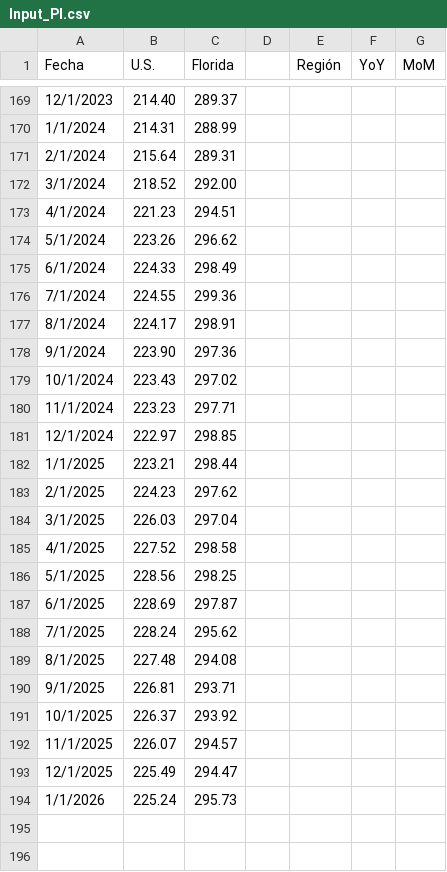
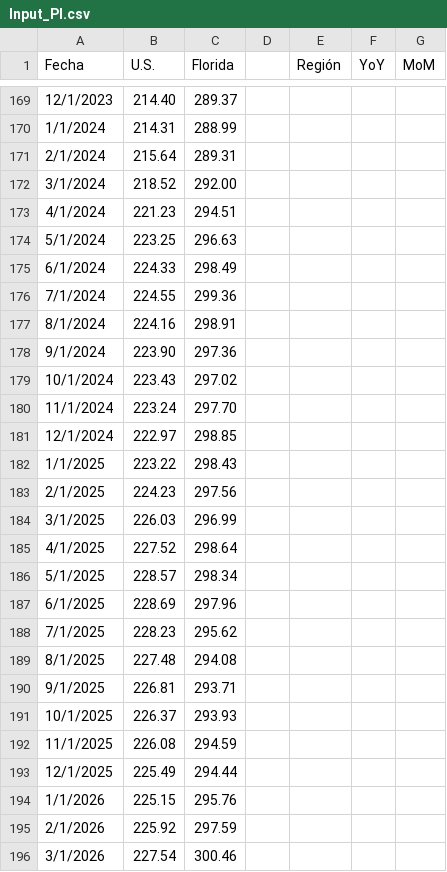
Before and after one commit to davidrouxf/FB-Market-tracker, a CSV file: Input_PI.csv, drawn as a sheet; only a part is shown, gaps mark what is left out; the diff covers the shown part only; the diff names each change by its address in the sheet, - before the commit and + after, or states it on an @@ line.

```diff
--- a/Input_PI.csv
+++ b/Input_PI.csv
-B174 (U.S.): 223.26
+B174 (U.S.): 223.25
-C174 (Florida): 296.62
+C174 (Florida): 296.63
-B177 (U.S.): 224.17
+B177 (U.S.): 224.16
-B180 (U.S.): 223.23
+B180 (U.S.): 223.24
-C180 (Florida): 297.71
+C180 (Florida): 297.70
-B182 (U.S.): 223.21
+B182 (U.S.): 223.22
-C182 (Florida): 298.44
+C182 (Florida): 298.43
-C183 (Florida): 297.62
+C183 (Florida): 297.56
-C184 (Florida): 297.04
+C184 (Florida): 296.99
-C185 (Florida): 298.58
+C185 (Florida): 298.64
-B186 (U.S.): 228.56
+B186 (U.S.): 228.57
-C186 (Florida): 298.25
+C186 (Florida): 298.34
-C187 (Florida): 297.87
+C187 (Florida): 297.96
-B188 (U.S.): 228.24
+B188 (U.S.): 228.23
-C191 (Florida): 293.92
+C191 (Florida): 293.93
-B192 (U.S.): 226.07
+B192 (U.S.): 226.08
-C192 (Florida): 294.57
+C192 (Florida): 294.59
-C193 (Florida): 294.47
+C193 (Florida): 294.44
-B194 (U.S.): 225.24
+B194 (U.S.): 225.15
-C194 (Florida): 295.73
+C194 (Florida): 295.76
+row 195: 2/1/2026 | 225.92 | 297.59
+row 196: 3/1/2026 | 227.54 | 300.46
```
Also changed, not shown: 14 edited cells elsewhere in this file, Input_DM.csv, Input_MXN.csv, 3 other files.
